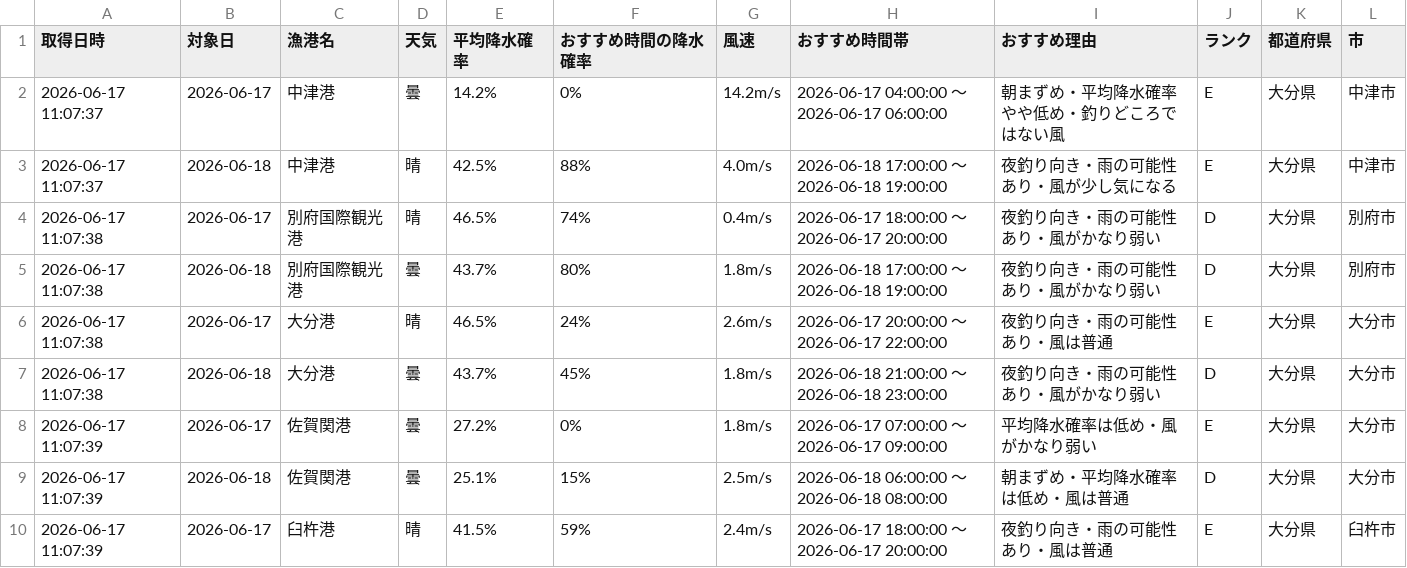
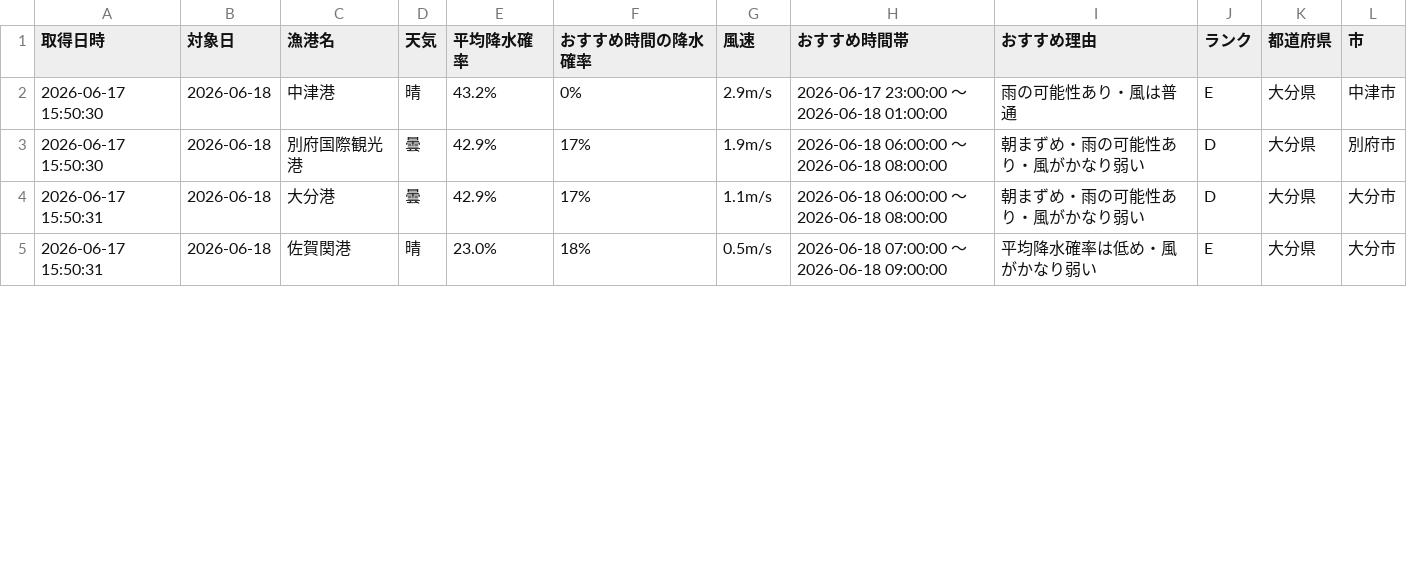
Before and after one commit to Naoya-ya-man/oita-fishing-dashboard, a CSV file: fishing_weather.csv, drawn as a sheet; only a part is shown; the diff covers the shown part only.

```diff
--- a/fishing_weather.csv
+++ b/fishing_weather.csv
@@ -1,10 +1,5 @@
 取得日時,対象日,漁港名,天気,平均降水確率,おすすめ時間の降水確率,風速,おすすめ時間帯,おすすめ理由,ランク,都道府県,市
-2026-06-17 11:07:37,2026-06-17,中津港,曇,14.2%,0%,14.2m/s,2026-06-17 04:00:00 ～ 2026-06-17 06:00:00,朝まずめ・平均降水確率やや低め・釣りどころではない風,E,大分県,中津市
-2026-06-17 11:07:37,2026-06-18,中津港,晴,42.5%,88%,4.0m/s,2026-06-18 17:00:00 ～ 2026-06-18 19:00:00,夜釣り向き・雨の可能性あり・風が少し気になる,E,大分県,中津市
-2026-06-17 11:07:38,2026-06-17,別府国際観光港,晴,46.5%,74%,0.4m/s,2026-06-17 18:00:00 ～ 2026-06-17 20:00:00,夜釣り向き・雨の可能性あり・風がかなり弱い,D,大分県,別府市
-2026-06-17 11:07:38,2026-06-18,別府国際観光港,曇,43.7%,80%,1.8m/s,2026-06-18 17:00:00 ～ 2026-06-18 19:00:00,夜釣り向き・雨の可能性あり・風がかなり弱い,D,大分県,別府市
-2026-06-17 11:07:38,2026-06-17,大分港,晴,46.5%,24%,2.6m/s,2026-06-17 20:00:00 ～ 2026-06-17 22:00:00,夜釣り向き・雨の可能性あり・風は普通,E,大分県,大分市
-2026-06-17 11:07:38,2026-06-18,大分港,曇,43.7%,45%,1.8m/s,2026-06-18 21:00:00 ～ 2026-06-18 23:00:00,夜釣り向き・雨の可能性あり・風がかなり弱い,D,大分県,大分市
-2026-06-17 11:07:39,2026-06-17,佐賀関港,曇,27.2%,0%,1.8m/s,2026-06-17 07:00:00 ～ 2026-06-17 09:00:00,平均降水確率は低め・風がかなり弱い,E,大分県,大分市
-2026-06-17 11:07:39,2026-06-18,佐賀関港,曇,25.1%,15%,2.5m/s,2026-06-18 06:00:00 ～ 2026-06-18 08:00:00,朝まずめ・平均降水確率は低め・風は普通,D,大分県,大分市
-2026-06-17 11:07:39,2026-06-17,臼杵港,晴,41.5%,59%,2.4m/s,2026-06-17 18:00:00 ～ 2026-06-17 20:00:00,夜釣り向き・雨の可能性あり・風は普通,E,大分県,臼杵市
+2026-06-17 15:50:30,2026-06-18,中津港,晴,43.2%,0%,2.9m/s,2026-06-17 23:00:00 ～ 2026-06-18 01:00:00,雨の可能性あり・風は普通,E,大分県,中津市
+2026-06-17 15:50:30,2026-06-18,別府国際観光港,曇,42.9%,17%,1.9m/s,2026-06-18 06:00:00 ～ 2026-06-18 08:00:00,朝まずめ・雨の可能性あり・風がかなり弱い,D,大分県,別府市
+2026-06-17 15:50:31,2026-06-18,大分港,曇,42.9%,17%,1.1m/s,2026-06-18 06:00:00 ～ 2026-06-18 08:00:00,朝まずめ・雨の可能性あり・風がかなり弱い,D,大分県,大分市
+2026-06-17 15:50:31,2026-06-18,佐賀関港,晴,23.0%,18%,0.5m/s,2026-06-18 07:00:00 ～ 2026-06-18 09:00:00,平均降水確率は低め・風がかなり弱い,E,大分県,大分市
```
Also changed, not shown: 1 removed row and 12 edited cells elsewhere in this file.
